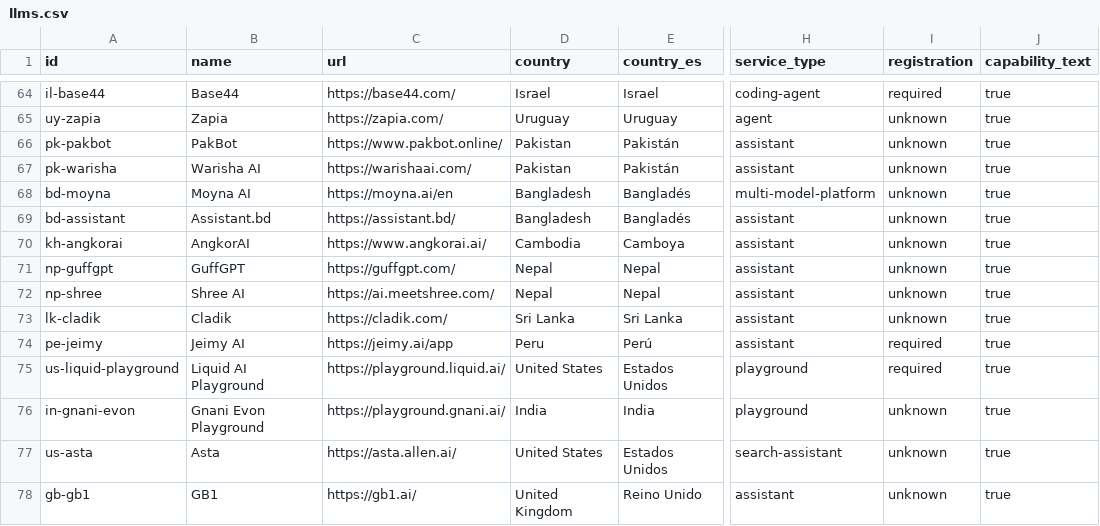
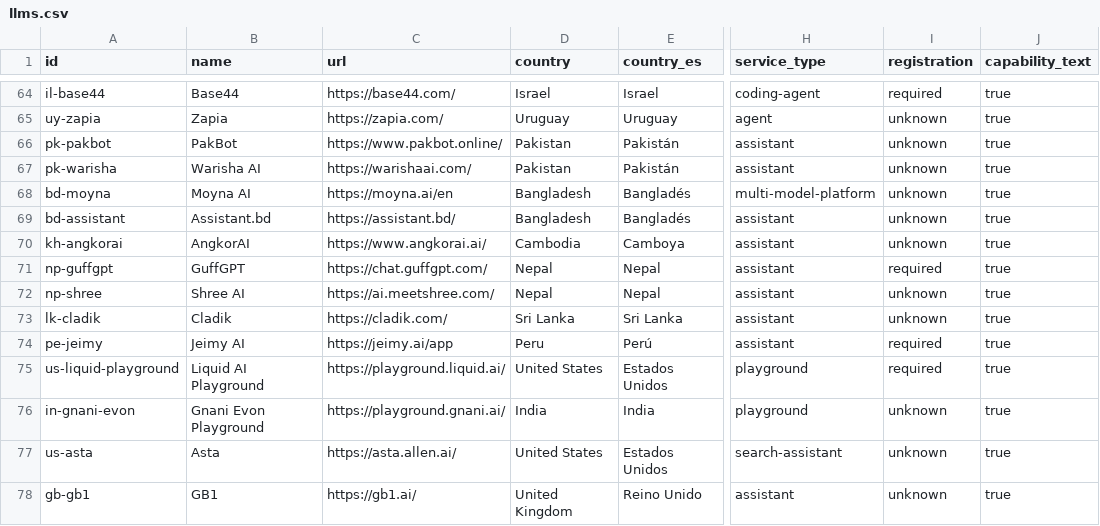
Before and after one commit to Renzo-BD/global-llm-atlas, a CSV file: data/llms.csv, drawn as a sheet; only a part is shown, gaps mark what is left out; the diff names each change by its address in the sheet, - before the commit and + after, or states it on an @@ line.

Commit message:
Review URL-check #19 and correct official GuffGPT chat endpoint

```diff
--- a/data/llms.csv
+++ b/data/llms.csv
-C71 (url): https://guffgpt.com/
+C71 (url): https://chat.guffgpt.com/
-I71 (registration): unknown
+I71 (registration): required
```
Also changed, not shown: 3 other files.
